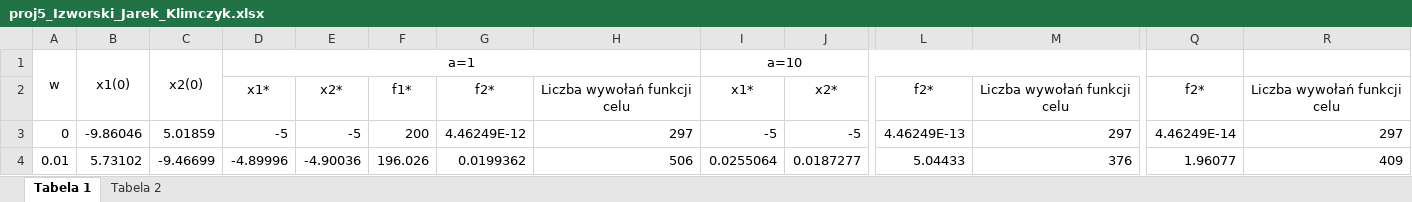
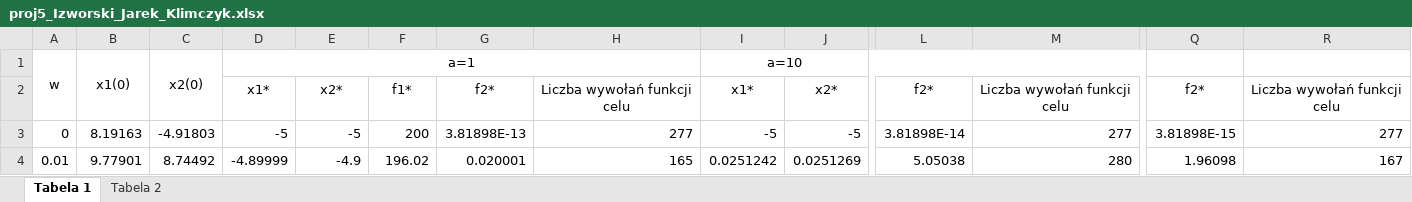
Before and after one commit to KrzysiekJa/Optimalizations-labs-2020, an Excel workbook: OptimalizationLabs1/proj5_Izworski_Jarek_Klimczyk.xlsx, sheet Tabela 1, drawn as a sheet; only a part is shown, gaps mark what is left out; values as stored, in another font and other column widths than the file's, no borders; the diff covers the shown part only; the diff names each change by its address in the sheet, - before the commit and + after, or states it on an @@ line.

Commit message:
proj 5 - new excel data

```diff
--- a/OptimalizationLabs1/proj5_Izworski_Jarek_Klimczyk.xlsx (sheet Tabela 1)
+++ b/OptimalizationLabs1/proj5_Izworski_Jarek_Klimczyk.xlsx (sheet Tabela 1)
-B3: -9.86046
+B3: 8.19163
-C3: 5.01859
+C3: -4.91803
-G3: 4.46249E-12
+G3: 3.81898E-13
-H3: 297
+H3: 277
-L3: 4.46249E-13
+L3: 3.81898E-14
-M3: 297
+M3: 277
-Q3: 4.46249E-14
+Q3: 3.81898E-15
-R3: 297
+R3: 277
-B4: 5.73102
+B4: 9.77901
-C4: -9.46699
+C4: 8.74492
-D4: -4.89996
+D4: -4.89999
-E4: -4.90036
+E4: -4.9
-F4: 196.026
+F4: 196.02
-G4: 0.0199362
+G4: 0.020001
-H4: 506
+H4: 165
-I4: 0.0255064
+I4: 0.0251242
-J4: 0.0187277
+J4: 0.0251269
-L4: 5.04433
+L4: 5.05038
-M4: 376
+M4: 280
-Q4: 1.96077
+Q4: 1.96098
-R4: 409
+R4: 167
```
Also changed, not shown: 1079 edited cells elsewhere in this sheet, 2 other files.
